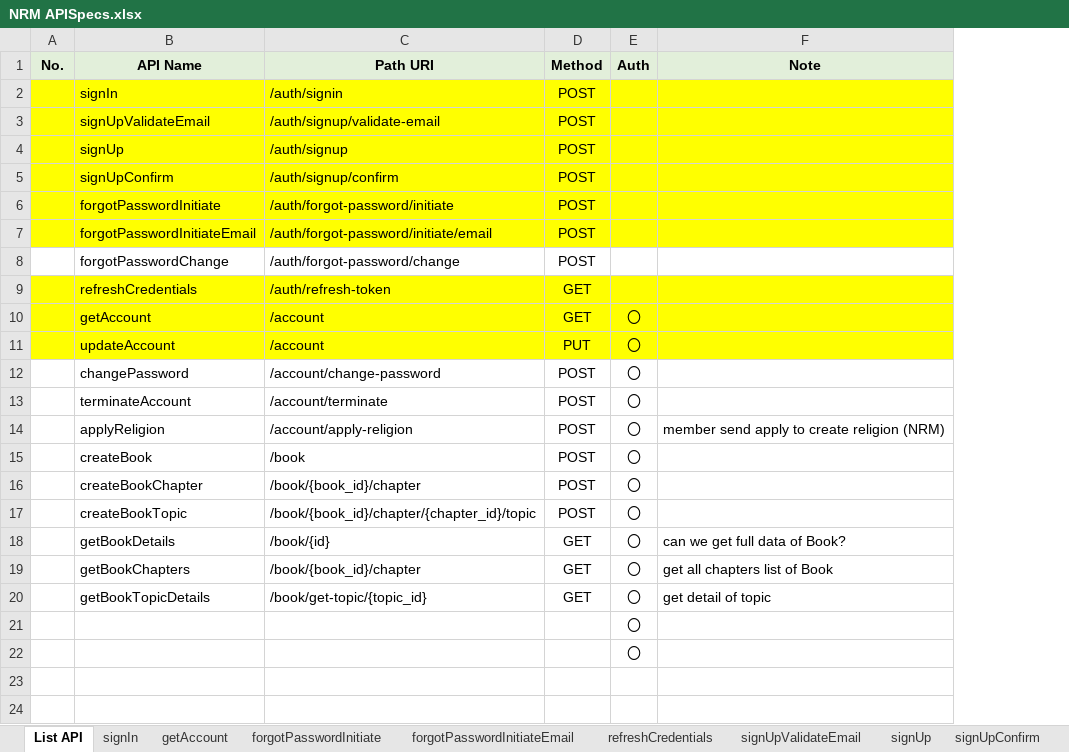
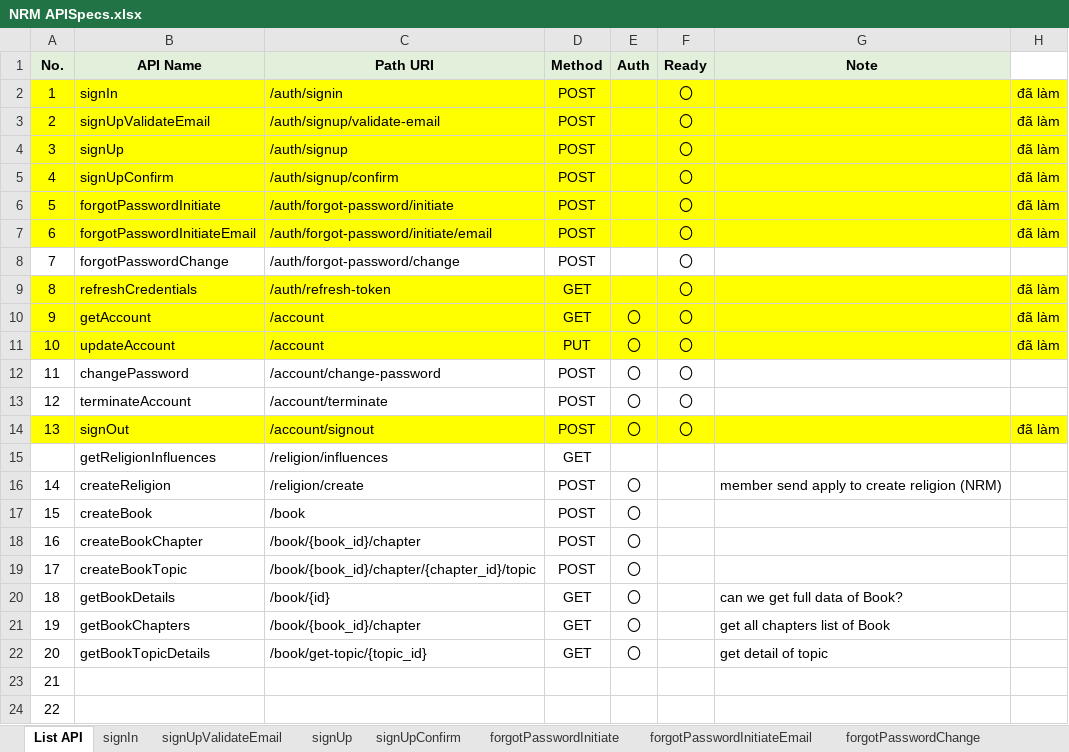
Before and after one commit to PhuongTTH2/news, an Excel workbook: document/NRM APISpecs.xlsx, sheet List API, drawn as a sheet; values as stored, in another font and other column widths than the file's, no borders; removed rows and columns are numbered as before the commit, all else as after; the diff names each change by its address in the sheet, - before the commit and + after, or states it on an @@ line.

Commit message:
Add code update account

```diff
--- a/document/NRM APISpecs.xlsx (sheet List API)
+++ b/document/NRM APISpecs.xlsx (sheet List API)
@@ sheet tab order changed: List API | signIn | signUpValidateEmail | signUp | signUpConfirm | forgotPasswordInitiate | forgotPasswordInitiateEmail | forgotPasswordChange @@
+column F (Ready), rows 2-13: all 〇
+column H, rows 2-11: đã làm | đã làm | đã làm | đã làm | đã làm | đã làm |  | đã làm | đã làm | đã làm
-A2 (No.): (empty)
+A2 (No.): 1
-A3 (No.): (empty)
+A3 (No.): 2
-A4 (No.): (empty)
+A4 (No.): 3
-A5 (No.): (empty)
+A5 (No.): 4
-A6 (No.): (empty)
+A6 (No.): 5
-A7 (No.): (empty)
+A7 (No.): 6
-A8 (No.): (empty)
+A8 (No.): 7
-A9 (No.): (empty)
+A9 (No.): 8
-A10 (No.): (empty)
+A10 (No.): 9
-A11 (No.): (empty)
+A11 (No.): 10
-A12 (No.): (empty)
+A12 (No.): 11
-A13 (No.): (empty)
+A13 (No.): 12
+row 14: 13 | signOut | /account/signout | POST | 〇 | 〇 |  | đã làm
+row 15:  | getReligionInfluences | /religion/influences | GET
-A16 (No.): (empty)
+A16 (No.): 14
-B16 (API Name): applyReligion
+B16 (API Name): createReligion
-C16 (Path URI): /account/apply-religion
+C16 (Path URI): /religion/create
-A17 (No.): (empty)
+A17 (No.): 15
-A18 (No.): (empty)
+A18 (No.): 16
-A19 (No.): (empty)
+A19 (No.): 17
-A20 (No.): (empty)
+A20 (No.): 18
-A21 (No.): (empty)
+A21 (No.): 19
-A22 (No.): (empty)
+A22 (No.): 20
-row 21:  |  |  |  | 〇
-row 22:  |  |  |  | 〇
+row 23: 21
+row 24: 22
```
Also changed, not shown: sheet updateAccount, other sheet tabs, document/doc.xlsx, 21 other files.
